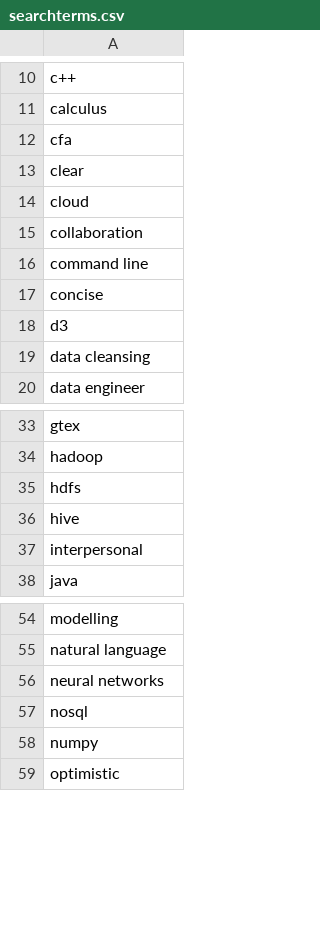
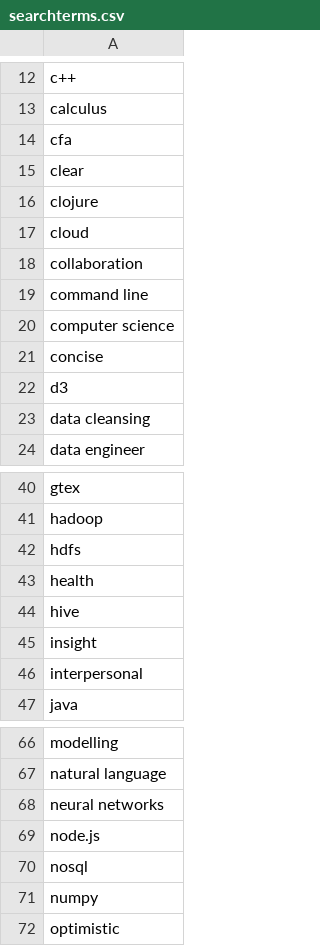
Before and after one commit to baroncurtin2/data607-project3, a CSV file: data/searchterms.csv, drawn as a sheet; only a part is shown, gaps mark what is left out; the diff covers the shown part only; the diff names each change by its address in the sheet, - before the commit and + after, or states it on an @@ line.

```diff
--- a/data/searchterms.csv
+++ b/data/searchterms.csv
+row 16: clojure
+row 20: computer science
+row 43: health
+row 45: insight
+row 69: node.js
```
Also changed, not shown: 18 added rows elsewhere in this file.
